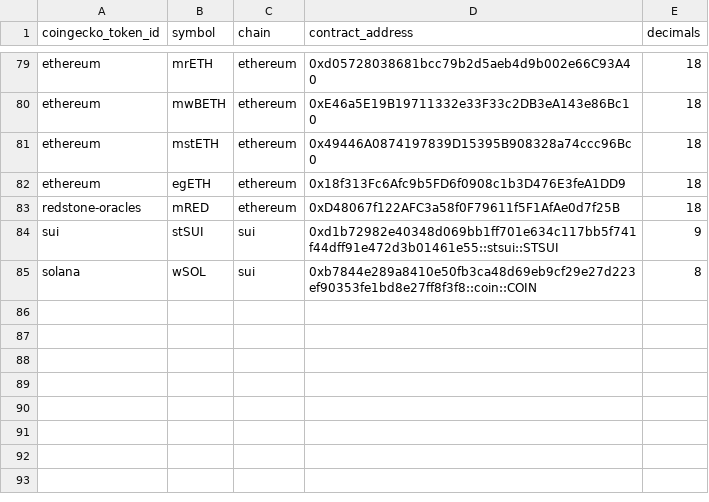
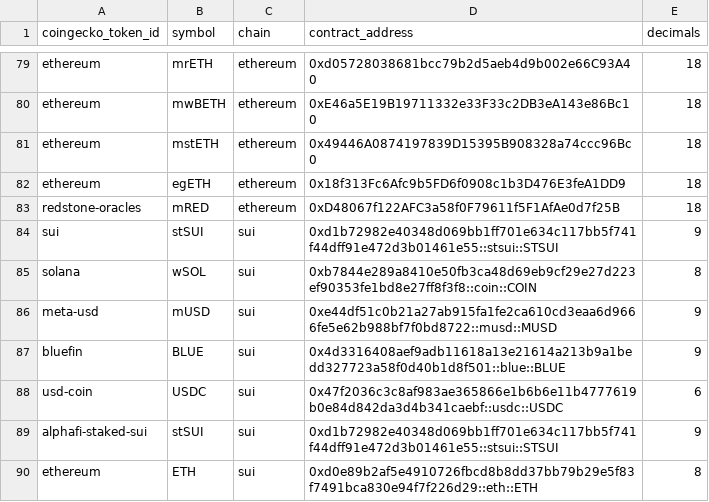
Before and after one commit to Artemis-xyz/dbt, a CSV file: seeds/manually_added_tokens_seed.csv, drawn as a sheet; only a part is shown, gaps mark what is left out; the diff names each change by its address in the sheet, - before the commit and + after, or states it on an @@ line.

Commit message:
Updated token map with manually added tokens for Sui

```diff
--- a/seeds/manually_added_tokens_seed.csv
+++ b/seeds/manually_added_tokens_seed.csv
+row 86: meta-usd | mUSD | sui | 0xe44df51c0b21a27ab915fa1fe2ca610cd3eaa6d9666fe5e62b988bf7f0bd8722::musd::MUSD | 9
+row 87: bluefin | BLUE | sui | 0x4d3316408aef9adb11618a13e21614a213b9a1bedd327723a58f0d40b1d8f501::blue::BLUE | 9
+row 88: usd-coin | USDC | sui | 0x47f2036c3c8af983ae365866e1b6b6e11b4777619b0e84d842da3d4b341caebf::usdc::USDC | 6
+row 89: alphafi-staked-sui | stSUI | sui | 0xd1b72982e40348d069bb1ff701e634c117bb5f741f44dff91e472d3b01461e55::stsui::STSUI | 9
+row 90: ethereum | ETH | sui | 0xd0e89b2af5e4910726fbcd8b8dd37bb79b29e5f83f7491bca830e94f7f226d29::eth::ETH | 8
```
